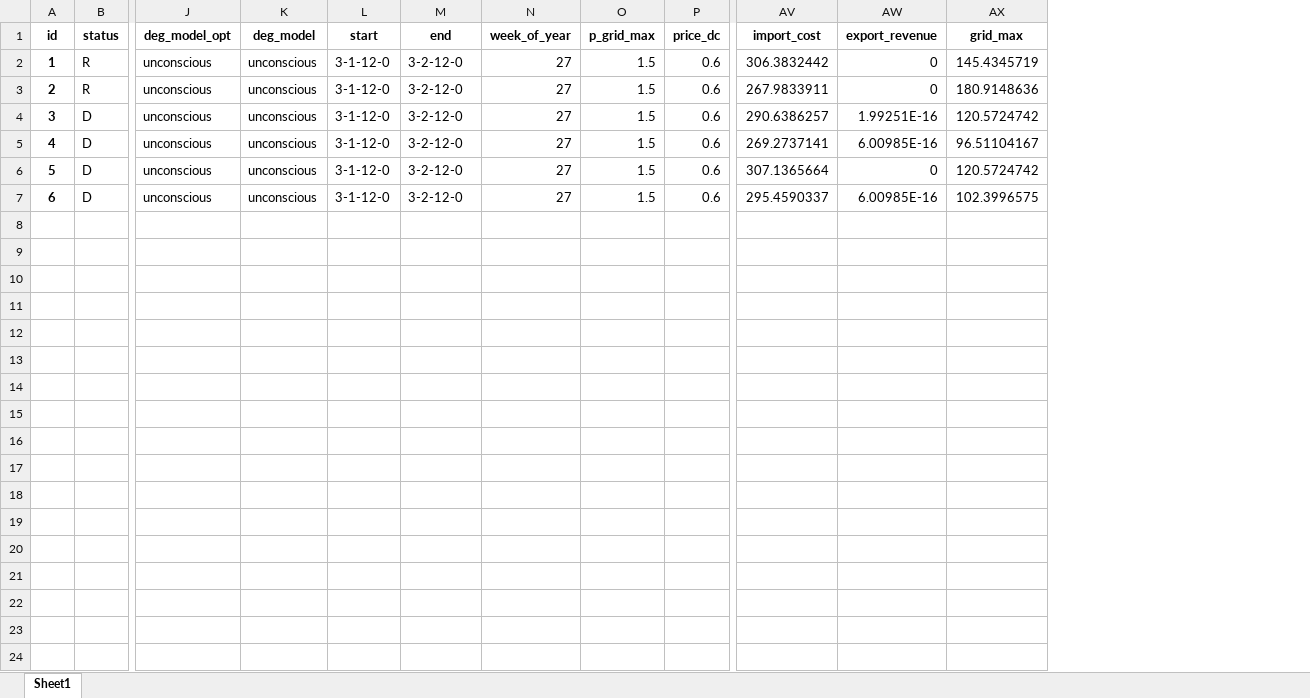
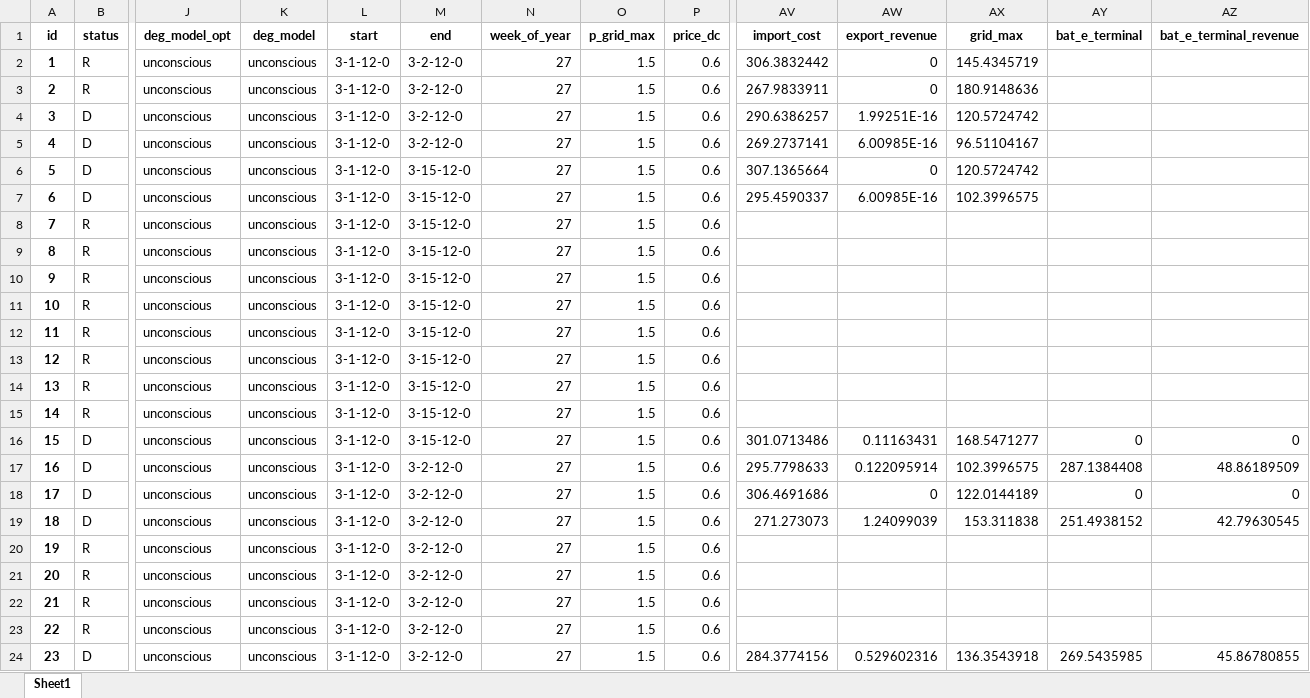
Before and after one commit to AarenLee07/Microgrid-Optimizer, an Excel workbook: output/experiments/Aug2023_debug/debug.xlsx, sheet Sheet1, drawn as a sheet; only a part is shown, gaps mark what is left out; values as stored, in another font and other column widths than the file's, no borders; rows hold the shown columns only; the diff names each change by its address in the sheet, - before the commit and + after, or states it on an @@ line.

```diff
--- a/output/experiments/Aug2023_debug/debug.xlsx (sheet Sheet1)
+++ b/output/experiments/Aug2023_debug/debug.xlsx (sheet Sheet1)
+column AY (bat_e_terminal), empty
+column AZ (bat_e_terminal_revenue), empty
-M6:M7 (end): 3-2-12-0
+M6:M7 (end): 3-15-12-0
+row 8: 7 | R | unconscious | unconscious | 3-1-12-0 | 3-15-12-0 | 27 | 1.5 | 0.6
+row 9: 8 | R | unconscious | unconscious | 3-1-12-0 | 3-15-12-0 | 27 | 1.5 | 0.6
+row 10: 9 | R | unconscious | unconscious | 3-1-12-0 | 3-15-12-0 | 27 | 1.5 | 0.6
+row 11: 10 | R | unconscious | unconscious | 3-1-12-0 | 3-15-12-0 | 27 | 1.5 | 0.6
+row 12: 11 | R | unconscious | unconscious | 3-1-12-0 | 3-15-12-0 | 27 | 1.5 | 0.6
+row 13: 12 | R | unconscious | unconscious | 3-1-12-0 | 3-15-12-0 | 27 | 1.5 | 0.6
+row 14: 13 | R | unconscious | unconscious | 3-1-12-0 | 3-15-12-0 | 27 | 1.5 | 0.6
+row 15: 14 | R | unconscious | unconscious | 3-1-12-0 | 3-15-12-0 | 27 | 1.5 | 0.6
+row 16: 15 | D | unconscious | unconscious | 3-1-12-0 | 3-15-12-0 | 27 | 1.5 | 0.6 | 301.0713486 | 0.11163431 | 168.5471277 | 0 | 0
+row 17: 16 | D | unconscious | unconscious | 3-1-12-0 | 3-2-12-0 | 27 | 1.5 | 0.6 | 295.7798633 | 0.122095914 | 102.3996575 | 287.1384408 | 48.86189509
+row 18: 17 | D | unconscious | unconscious | 3-1-12-0 | 3-2-12-0 | 27 | 1.5 | 0.6 | 306.4691686 | 0 | 122.0144189 | 0 | 0
+row 19: 18 | D | unconscious | unconscious | 3-1-12-0 | 3-2-12-0 | 27 | 1.5 | 0.6 | 271.273073 | 1.24099039 | 153.311838 | 251.4938152 | 42.79630545
+row 20: 19 | R | unconscious | unconscious | 3-1-12-0 | 3-2-12-0 | 27 | 1.5 | 0.6
+row 21: 20 | R | unconscious | unconscious | 3-1-12-0 | 3-2-12-0 | 27 | 1.5 | 0.6
+row 22: 21 | R | unconscious | unconscious | 3-1-12-0 | 3-2-12-0 | 27 | 1.5 | 0.6
+row 23: 22 | R | unconscious | unconscious | 3-1-12-0 | 3-2-12-0 | 27 | 1.5 | 0.6
+row 24: 23 | D | unconscious | unconscious | 3-1-12-0 | 3-2-12-0 | 27 | 1.5 | 0.6 | 284.3774156 | 0.529602316 | 136.3543918 | 269.5435985 | 45.86780855
```
Also changed, not shown: output/experiments/Aug2023_2/LOG-MPC-MSC-6h-bat-Apr-Jun.xlsx, 19 other files.
